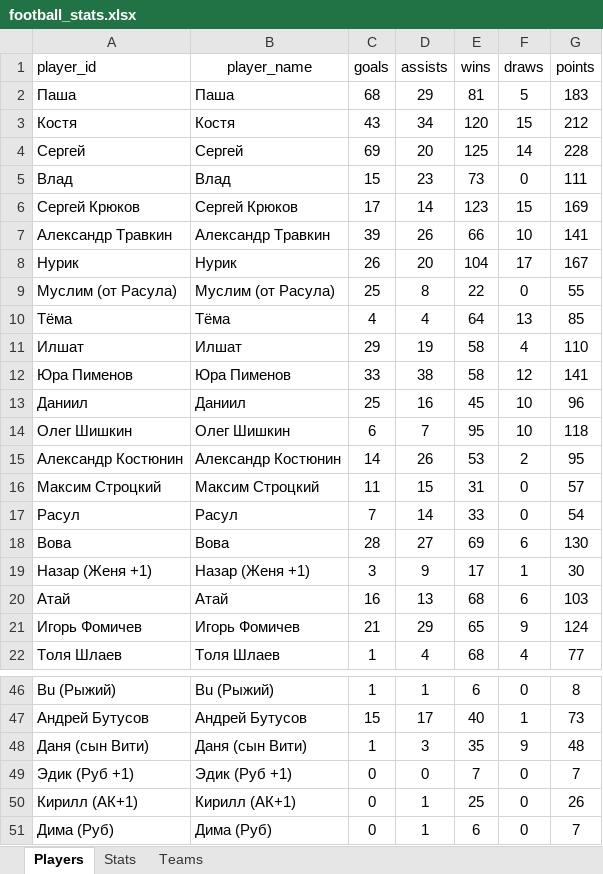
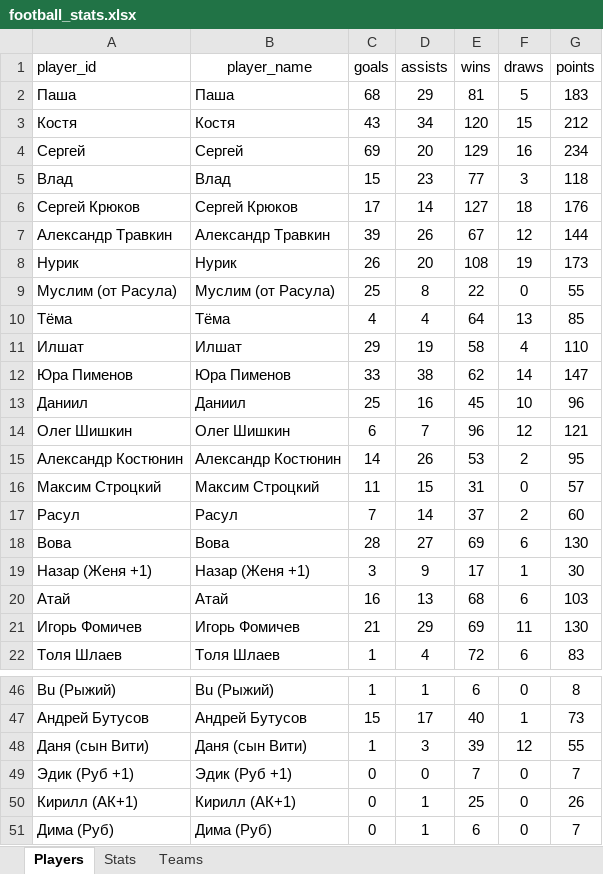
Before and after one commit to Greyusek/football_stats, an Excel workbook: football_stats.xlsx, sheet Players, drawn as a sheet; only a part is shown, gaps mark what is left out; values as stored, in another font and other column widths than the file's, no borders; table styles not drawn; the diff covers the shown part only; the diff names each change by its address in the sheet, - before the commit and + after, or states it on an @@ line.

```diff
--- a/football_stats.xlsx (sheet Players)
+++ b/football_stats.xlsx (sheet Players)
-E4 (wins): 125
+E4 (wins): 129
-F4 (draws): 14
+F4 (draws): 16
-G4 (points): 228
+G4 (points): 234
-E5 (wins): 73
+E5 (wins): 77
-F5 (draws): 0
+F5 (draws): 3
-G5 (points): 111
+G5 (points): 118
-E6 (wins): 123
+E6 (wins): 127
-F6 (draws): 15
+F6 (draws): 18
-G6 (points): 169
+G6 (points): 176
-E7 (wins): 66
+E7 (wins): 67
-F7 (draws): 10
+F7 (draws): 12
-G7 (points): 141
+G7 (points): 144
-E8 (wins): 104
+E8 (wins): 108
-F8 (draws): 17
+F8 (draws): 19
-G8 (points): 167
+G8 (points): 173
-E12 (wins): 58
+E12 (wins): 62
-F12 (draws): 12
+F12 (draws): 14
-G12 (points): 141
+G12 (points): 147
-E14 (wins): 95
+E14 (wins): 96
-F14 (draws): 10
+F14 (draws): 12
-G14 (points): 118
+G14 (points): 121
-E17 (wins): 33
+E17 (wins): 37
-F17 (draws): 0
+F17 (draws): 2
-G17 (points): 54
+G17 (points): 60
-E21 (wins): 65
+E21 (wins): 69
-F21 (draws): 9
+F21 (draws): 11
-G21 (points): 124
+G21 (points): 130
-E22 (wins): 68
+E22 (wins): 72
-F22 (draws): 4
+F22 (draws): 6
-G22 (points): 77
+G22 (points): 83
-E48 (wins): 35
+E48 (wins): 39
-F48 (draws): 9
+F48 (draws): 12
-G48 (points): 48
+G48 (points): 55
```
Also changed, not shown: 39 edited cells elsewhere in this sheet, sheet Stats, 2 other files.
